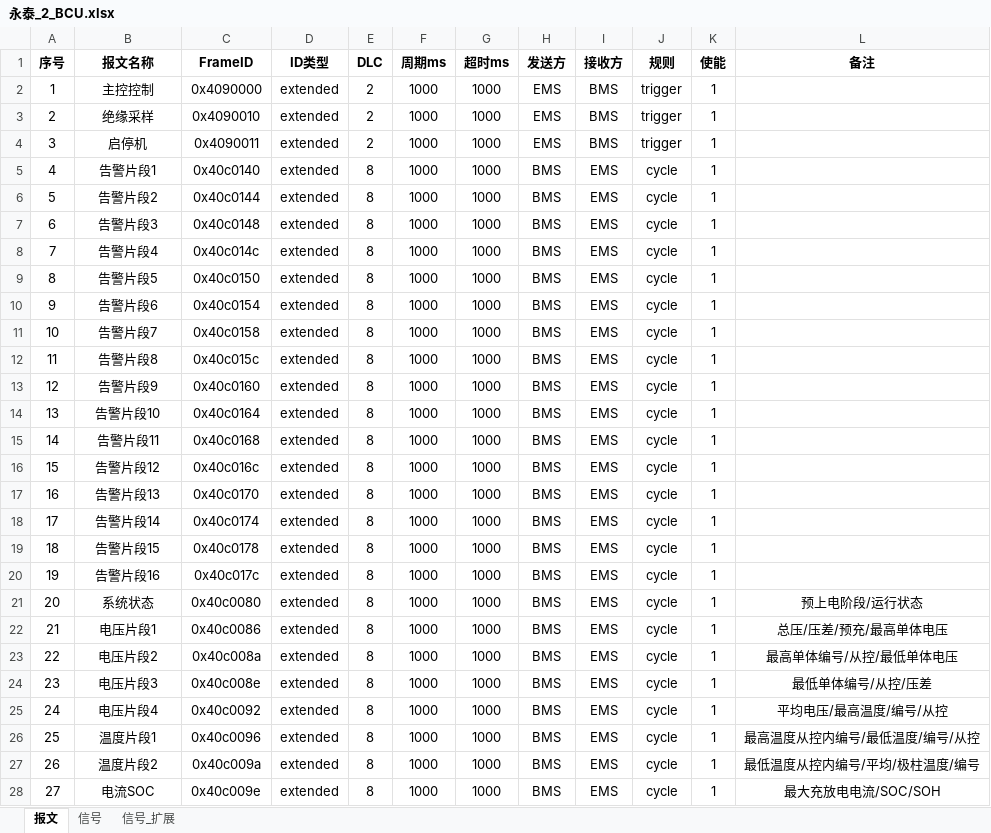
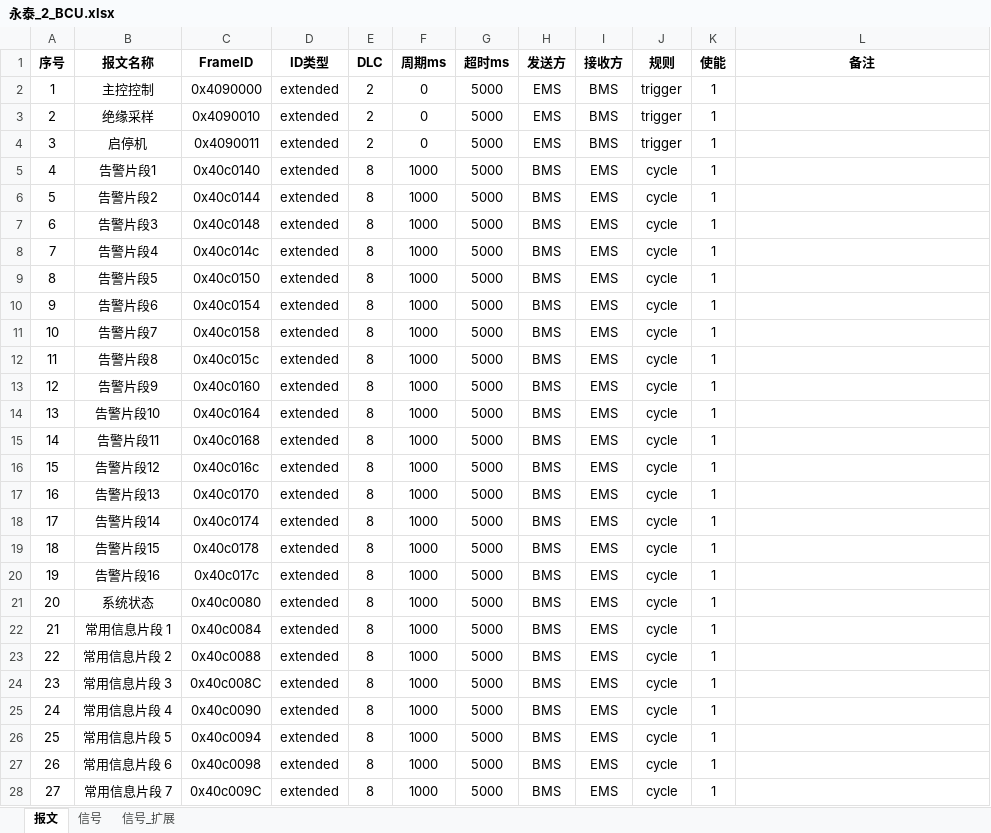
Before and after one commit to mikasa112/collector, an Excel workbook: config/永泰_2_BCU.xlsx, sheet 报文, drawn as a sheet; only a part is shown; values as stored, in another font and other column widths than the file's, no borders; the diff covers the shown part only; the diff names each change by its address in the sheet, - before the commit and + after, or states it on an @@ line.

```diff
--- a/config/永泰_2_BCU.xlsx (sheet 报文)
+++ b/config/永泰_2_BCU.xlsx (sheet 报文)
-F2:F4 (周期ms): 1000
+F2:F4 (周期ms): 0
-G2:G28 (超时ms): 1000
+G2:G28 (超时ms): 5000
-L21 (备注): 预上电阶段/运行状态
+L21 (备注): (empty)
-B22 (报文名称): 电压片段1
+B22 (报文名称): 常用信息片段 1
-C22 (FrameID): 0x40c0086
+C22 (FrameID): 0x40c0084
-L22 (备注): 总压/压差/预充/最高单体电压
+L22 (备注): (empty)
-B23 (报文名称): 电压片段2
+B23 (报文名称): 常用信息片段 2
-C23 (FrameID): 0x40c008a
+C23 (FrameID): 0x40c0088
-L23 (备注): 最高单体编号/从控/最低单体电压
+L23 (备注): (empty)
-B24 (报文名称): 电压片段3
+B24 (报文名称): 常用信息片段 3
-C24 (FrameID): 0x40c008e
+C24 (FrameID): 0x40c008C
-L24 (备注): 最低单体编号/从控/压差
+L24 (备注): (empty)
-B25 (报文名称): 电压片段4
+B25 (报文名称): 常用信息片段 4
-C25 (FrameID): 0x40c0092
+C25 (FrameID): 0x40c0090
-L25 (备注): 平均电压/最高温度/编号/从控
+L25 (备注): (empty)
-B26 (报文名称): 温度片段1
+B26 (报文名称): 常用信息片段 5
-C26 (FrameID): 0x40c0096
+C26 (FrameID): 0x40c0094
-L26 (备注): 最高温度从控内编号/最低温度/编号/从控
+L26 (备注): (empty)
-B27 (报文名称): 温度片段2
+B27 (报文名称): 常用信息片段 6
-C27 (FrameID): 0x40c009a
+C27 (FrameID): 0x40c0098
-L27 (备注): 最低温度从控内编号/平均/极柱温度/编号
+L27 (备注): (empty)
-B28 (报文名称): 电流SOC
+B28 (报文名称): 常用信息片段 7
-C28 (FrameID): 0x40c009e
+C28 (FrameID): 0x40c009C
-L28 (备注): 最大充放电电流/SOC/SOH
+L28 (备注): (empty)
```
Also changed, not shown: 4 added rows, 16 edited cells and row numbers in column A elsewhere in this sheet, sheet 信号, sheet 信号_扩展, 5 other files.
